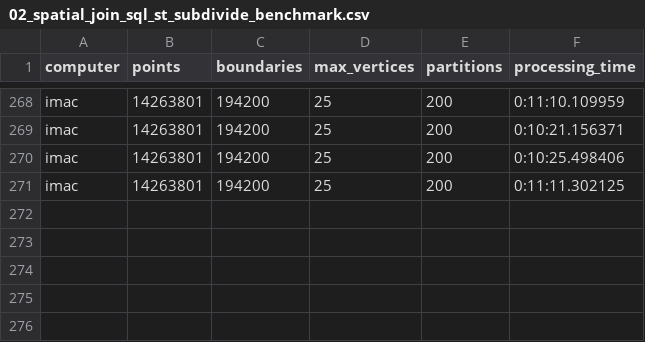
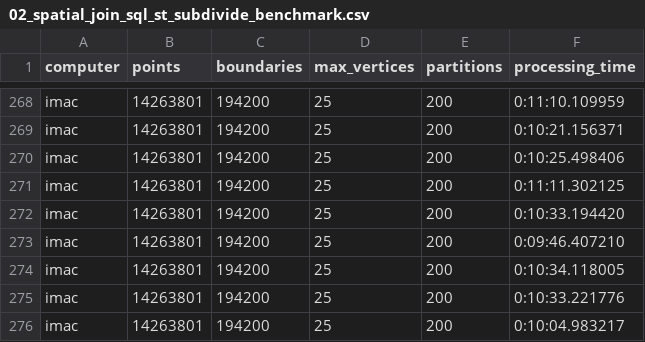
Before and after one commit to iag-geo/spark_testing, a CSV file: apache_sedona/testing/junkpile/02_spatial_join_sql_st_subdivide_benchmark.csv, drawn as a sheet; only a part is shown, gaps mark what is left out; the diff names each change by its address in the sheet, - before the commit and + after, or states it on an @@ line.

```diff
--- a/apache_sedona/testing/junkpile/02_spatial_join_sql_st_subdivide_benchmark.csv
+++ b/apache_sedona/testing/junkpile/02_spatial_join_sql_st_subdivide_benchmark.csv
+row 272: imac | 14263801 | 194200 | 25 | 200 | 0:10:33.194420
+row 273: imac | 14263801 | 194200 | 25 | 200 | 0:09:46.407210
+row 274: imac | 14263801 | 194200 | 25 | 200 | 0:10:34.118005
+row 275: imac | 14263801 | 194200 | 25 | 200 | 0:10:33.221776
+row 276: imac | 14263801 | 194200 | 25 | 200 | 0:10:04.983217
```
Also changed, not shown: apache_sedona/testing/junkpile/02_spatial_join_rdd_st_subdivide_benchmark.csv.
